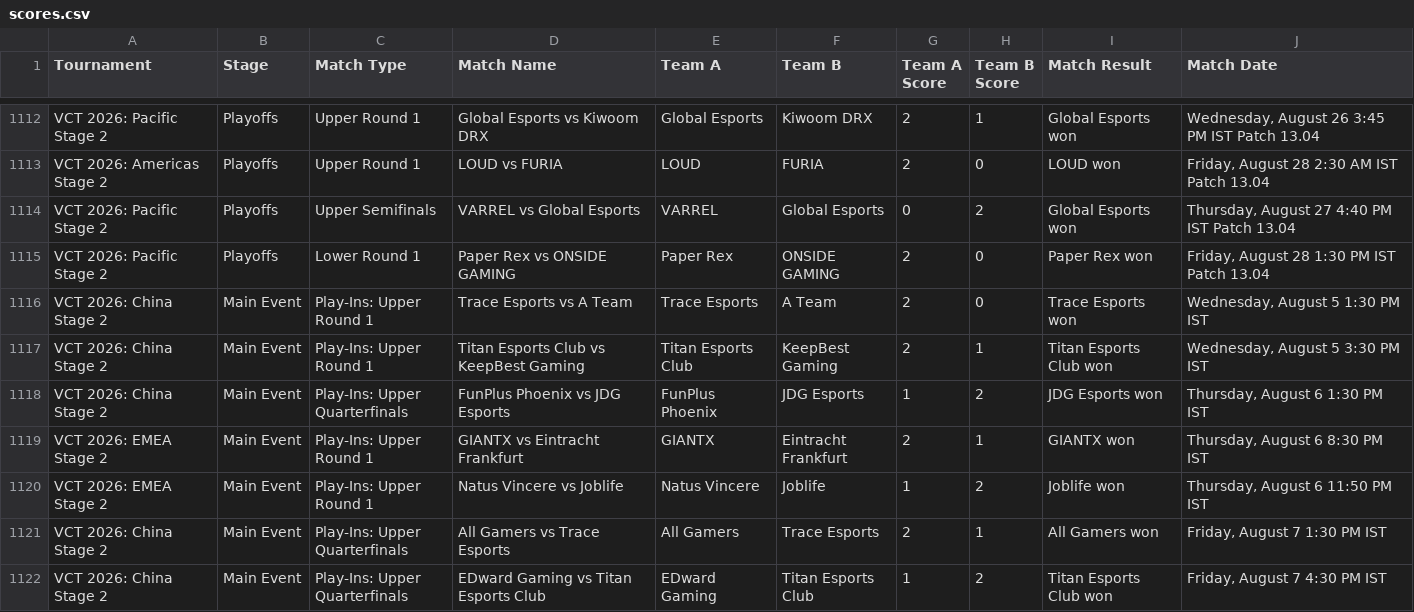
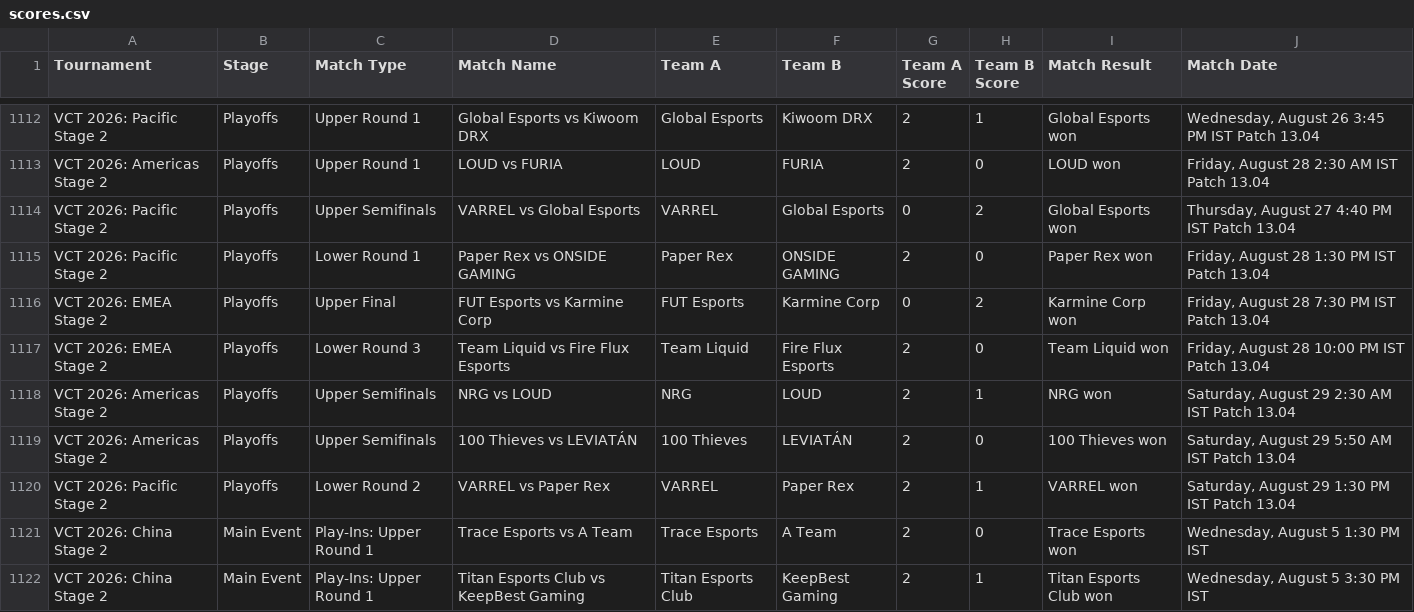
Before and after one commit to maharshinath/Velo.gg, a CSV file: server/csv/scores.csv, drawn as a sheet; only a part is shown, gaps mark what is left out; the shorter side is filled out with more unchanged rows.

```diff
--- a/server/csv/scores.csv
+++ b/server/csv/scores.csv
@@ -1115,2 +1115,7 @@ VCT 2026: Pacific Stage 2,Playoffs,Upper Semifinals,VARREL vs Global Esports,VAR
 VCT 2026: Pacific Stage 2,Playoffs,Lower Round 1,Paper Rex vs ONSIDE GAMING,Paper Rex,ONSIDE GAMING,2,0,Paper Rex won,"Friday, August 28 1:30 PM IST Patch 13.04"
+VCT 2026: EMEA Stage 2,Playoffs,Upper Final,FUT Esports vs Karmine Corp,FUT Esports,Karmine Corp,0,2,Karmine Corp won,"Friday, August 28 7:30 PM IST Patch 13.04"
+VCT 2026: EMEA Stage 2,Playoffs,Lower Round 3,Team Liquid vs Fire Flux Esports,Team Liquid,Fire Flux Esports,2,0,Team Liquid won,"Friday, August 28 10:00 PM IST Patch 13.04"
+VCT 2026: Americas Stage 2,Playoffs,Upper Semifinals,NRG vs LOUD,NRG,LOUD,2,1,NRG won,"Saturday, August 29 2:30 AM IST Patch 13.04"
+VCT 2026: Americas Stage 2,Playoffs,Upper Semifinals,100 Thieves vs LEVIATÁN,100 Thieves,LEVIATÁN,2,0,100 Thieves won,"Saturday, August 29 5:50 AM IST Patch 13.04"
+VCT 2026: Pacific Stage 2,Playoffs,Lower Round 2,VARREL vs Paper Rex,VARREL,Paper Rex,2,1,VARREL won,"Saturday, August 29 1:30 PM IST Patch 13.04"
 VCT 2026: China Stage 2,Main Event,Play-Ins: Upper Round 1,Trace Esports vs A Team,Trace Esports,A Team,2,0,Trace Esports won,"Wednesday, August 5 1:30 PM IST"
```
Also changed, not shown: server/csv/filtered_matches.csv, server/csv/map_h2h_stats.csv, 9 other files.
